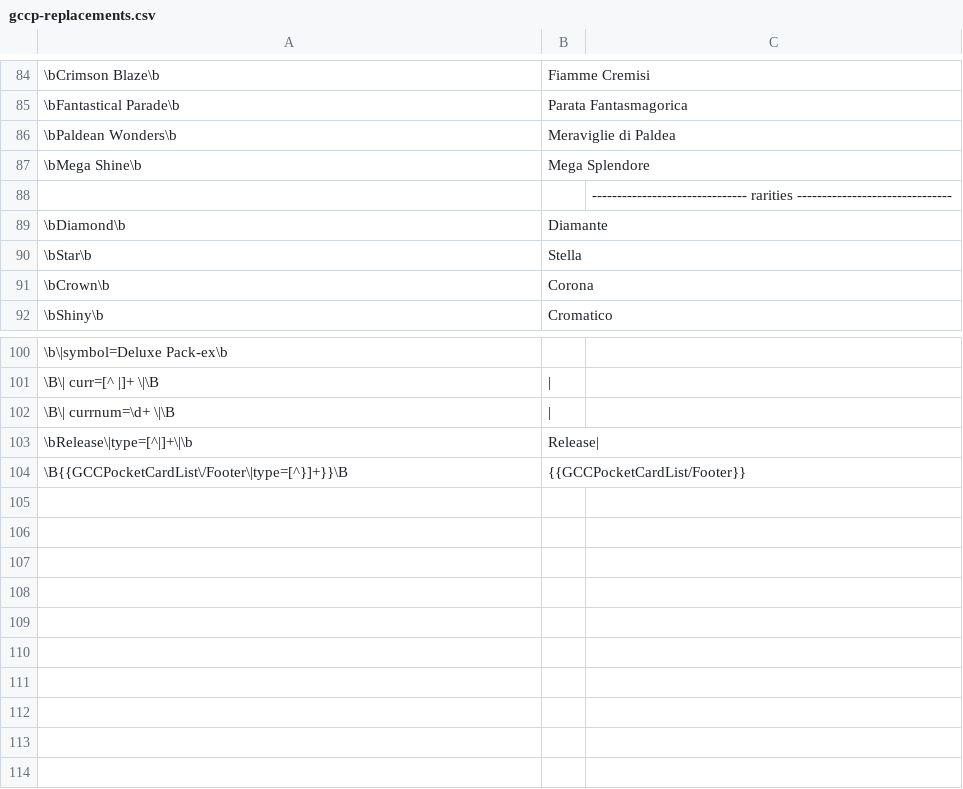
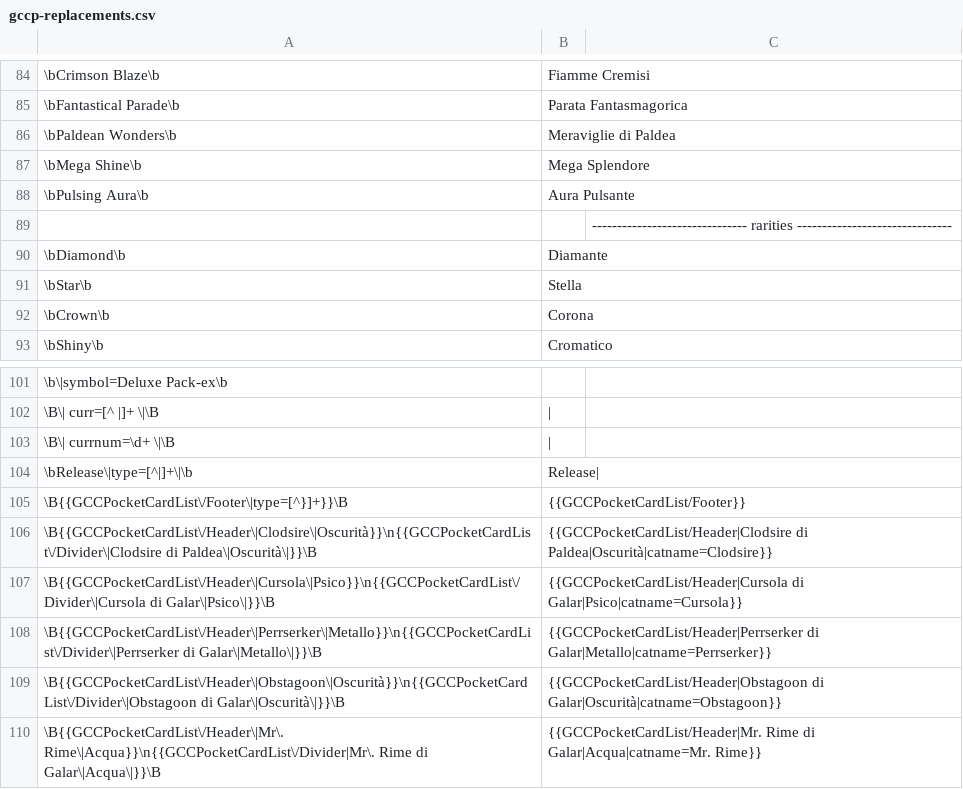
Before and after one commit to pokemoncentral/wiki-util, a CSV file: gccp/gccp-replacements.csv, drawn as a sheet; only a part is shown, gaps mark what is left out.

Commit message:
Add new replacements for card names and headers

```diff
--- a/gccp/gccp-replacements.csv
+++ b/gccp/gccp-replacements.csv
@@ -87,2 +87,3 @@
 \bMega Shine\b,Mega Splendore,
+\bPulsing Aura\b,Aura Pulsante,
 ,, ------------------------------- rarities -------------------------------
@@ -104 +105,6 @@
 \B{{GCCPocketCardList\/Footer\|type=[^}]+}}\B,{{GCCPocketCardList/Footer}},
+\B{{GCCPocketCardList\/Header\|Clodsire\|Oscurità}}\n{{GCCPocketCardList\/Divider\|Clodsire di Paldea\|Oscurità\|}}\B,{{GCCPocketCardList/Header|Clodsire di Paldea|Oscurità|catname=Clodsire}},
+\B{{GCCPocketCardList\/Header\|Cursola\|Psico}}\n{{GCCPocketCardList\/Divider\|Cursola di Galar\|Psico\|}}\B,{{GCCPocketCardList/Header|Cursola di Galar|Psico|catname=Cursola}},
+\B{{GCCPocketCardList\/Header\|Perrserker\|Metallo}}\n{{GCCPocketCardList\/Divider\|Perrserker di Galar\|Metallo\|}}\B,{{GCCPocketCardList/Header|Perrserker di Galar|Metallo|catname=Perrserker}},
+\B{{GCCPocketCardList\/Header\|Obstagoon\|Oscurità}}\n{{GCCPocketCardList\/Divider\|Obstagoon di Galar\|Oscurità\|}}\B,{{GCCPocketCardList/Header|Obstagoon di Galar|Oscurità|catname=Obstagoon}},
+\B{{GCCPocketCardList\/Header\|Mr\. Rime\|Acqua}}\n{{GCCPocketCardList\/Divider|Mr\. Rime di Galar\|Acqua\|}}\B,{{GCCPocketCardList/Header|Mr. Rime di Galar|Acqua|catname=Mr. Rime}},
```
